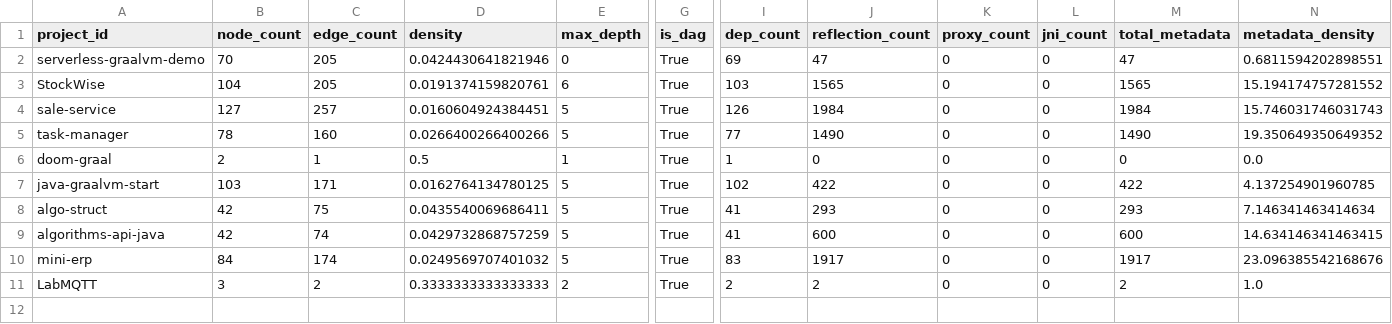
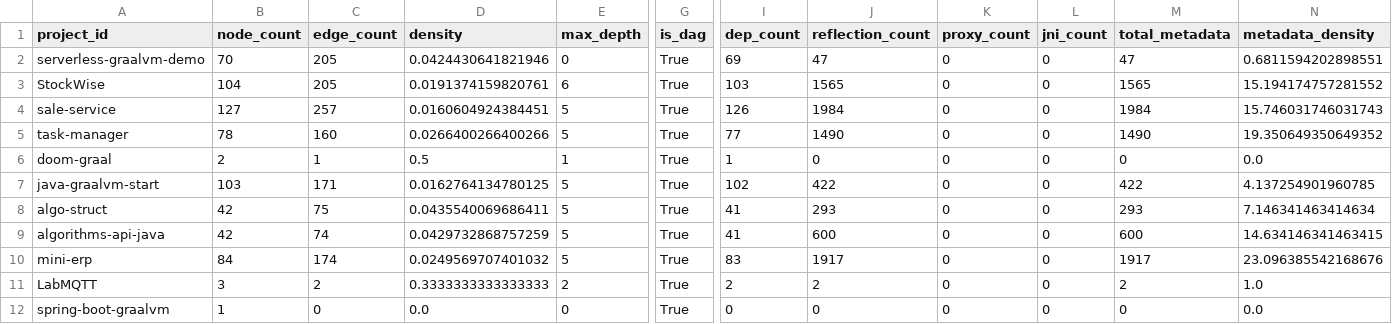
Before and after one commit to sergio-oliveira-br/GraphAOT, a CSV file: src/data/analysis_results.csv, drawn as a sheet; only a part is shown, gaps mark what is left out; rows hold the shown columns only; the diff names each change by its address in the sheet, - before the commit and + after, or states it on an @@ line.

Commit message:
Update analysis_results.csv

```diff
--- a/src/data/analysis_results.csv
+++ b/src/data/analysis_results.csv
+row 12: spring-boot-graalvm | 1 | 0 | 0.0 | 0 | True | 0 | 0 | 0 | 0 | 0 | 0.0
```
